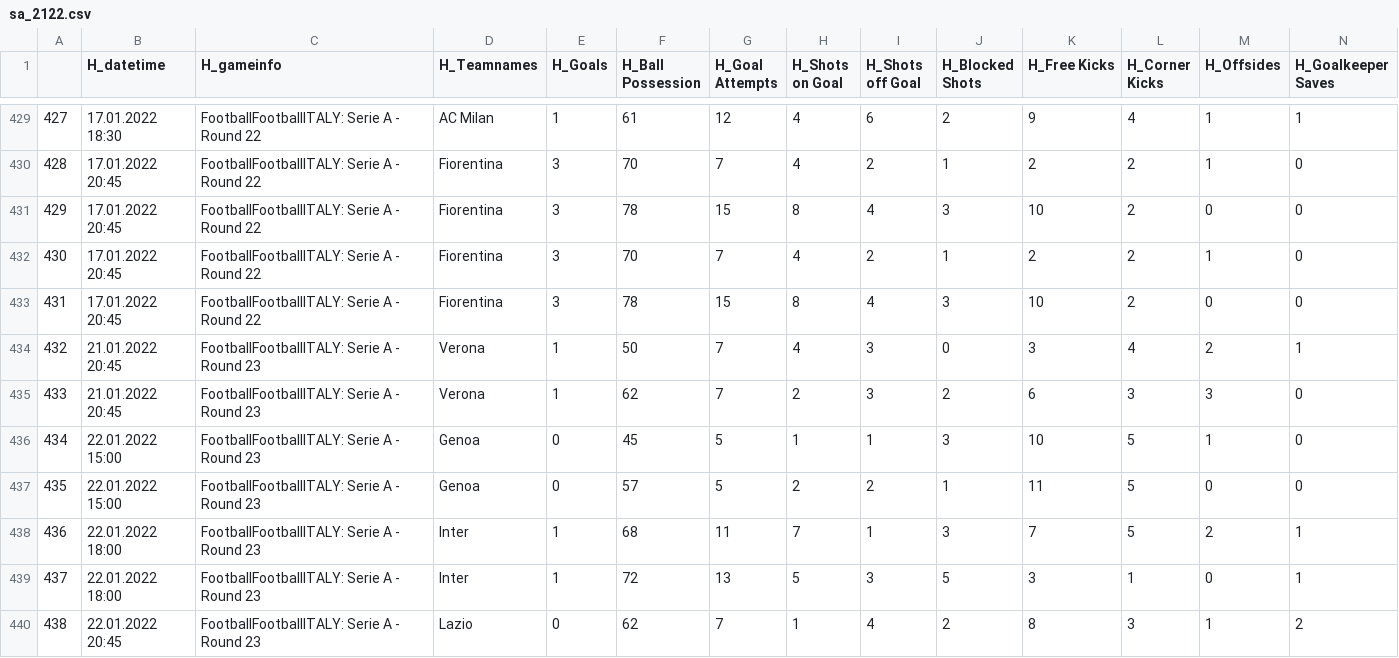
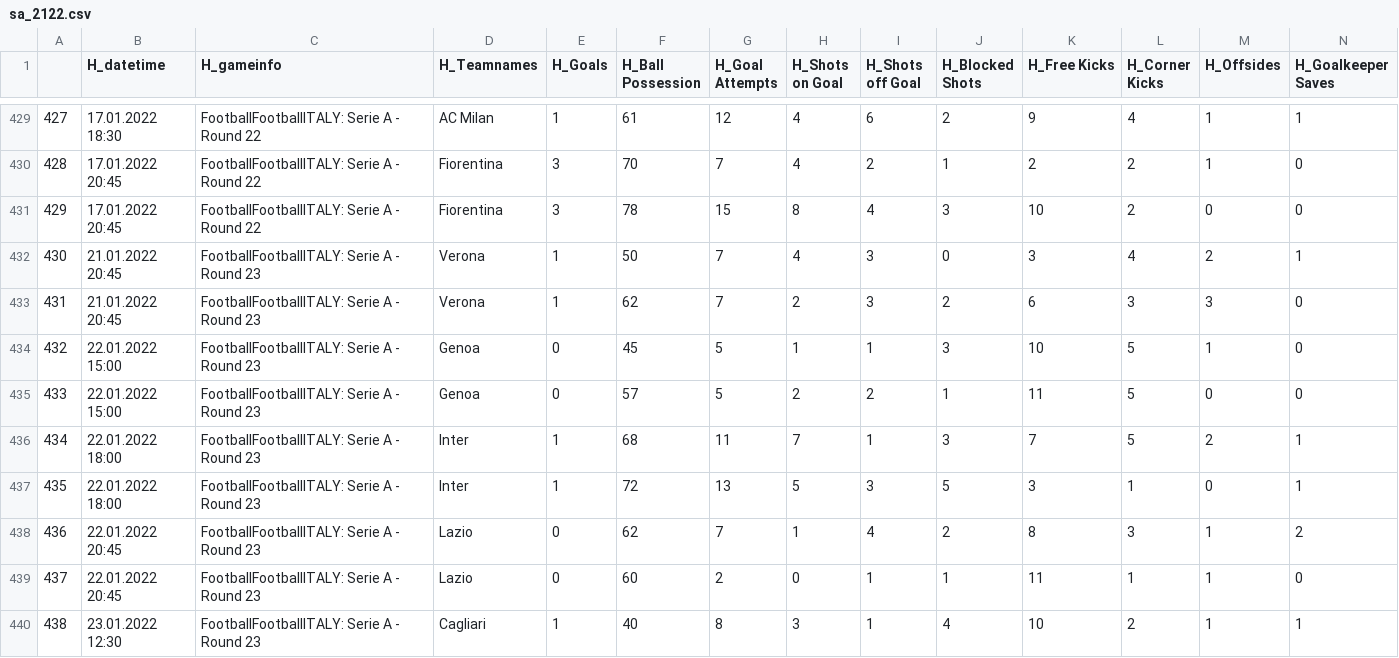
Before and after one commit to mgebele/football_stats, a CSV file: htdatan/sa_2122.csv, drawn as a sheet; only a part is shown, gaps mark what is left out; the shorter side is filled out with more unchanged rows; removed rows and columns are numbered as before the commit, all else as after; rows hold the shown columns only; the diff names each change by its address in the sheet, - before the commit and + after, or states it on an @@ line.

Commit message:
new game update htdatan 2022-02-03

```diff
--- a/htdatan/sa_2122.csv
+++ b/htdatan/sa_2122.csv
-row 432: 430 | 17.01.2022 20:45 | FootballFootballITALY: Serie A - Round 22 | Fiorentina | 3 | 70 | 7 | 4 | 2 | 1 | 2 | 2 | 1 | 0
-row 433: 431 | 17.01.2022 20:45 | FootballFootballITALY: Serie A - Round 22 | Fiorentina | 3 | 78 | 15 | 8 | 4 | 3 | 10 | 2 | 0 | 0
@@ column A renumbered from row 432 down @@
```
Also changed, not shown: htdatan/l1_2122.csv.
